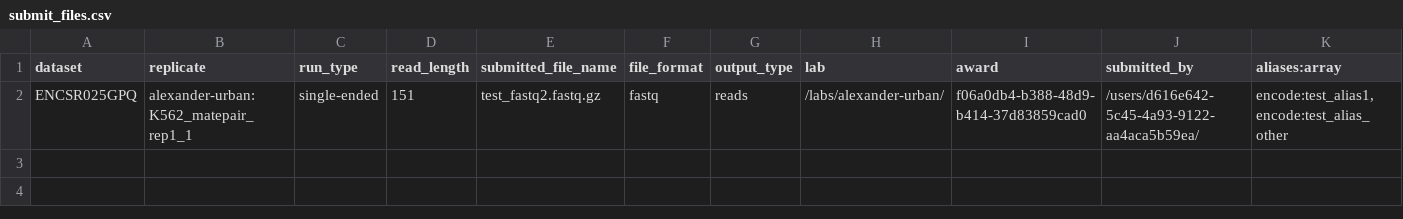
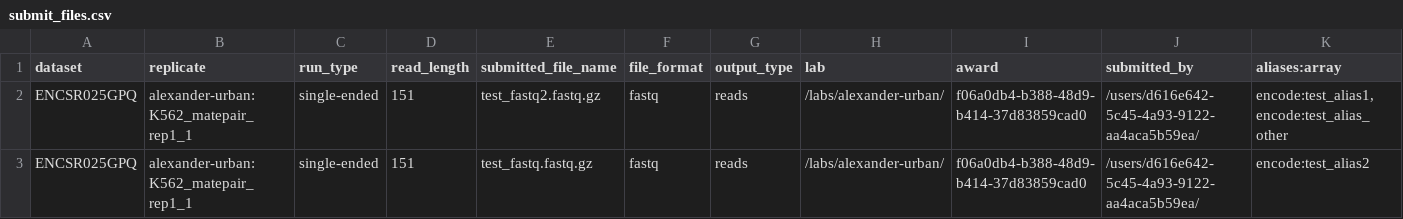
Before and after one commit to ENCODE-DCC/pyencoded-tools, a CSV file: submit_files.csv, drawn as a sheet.

```diff
--- a/submit_files.csv
+++ b/submit_files.csv
@@ -2 +2,2 @@ dataset,replicate,run_type,read_length,submitted_file_name,file_format,output_ty
 ENCSR025GPQ,alexander-urban:K562_matepair_rep1_1,single-ended,151,test_fastq2.fastq.gz,fastq,reads,/labs/alexander-urban/,f06a0db4-b388-48d9-b414-37d83859cad0,/users/d616e642-5c45-4a93-9122-aa4aca5b59ea/,"encode:test_alias1,encode:test_alias_other"
+ENCSR025GPQ,alexander-urban:K562_matepair_rep1_1,single-ended,151,test_fastq.fastq.gz,fastq,reads,/labs/alexander-urban/,f06a0db4-b388-48d9-b414-37d83859cad0,/users/d616e642-5c45-4a93-9122-aa4aca5b59ea/,encode:test_alias2
```
Also changed, not shown: 2 other files.
